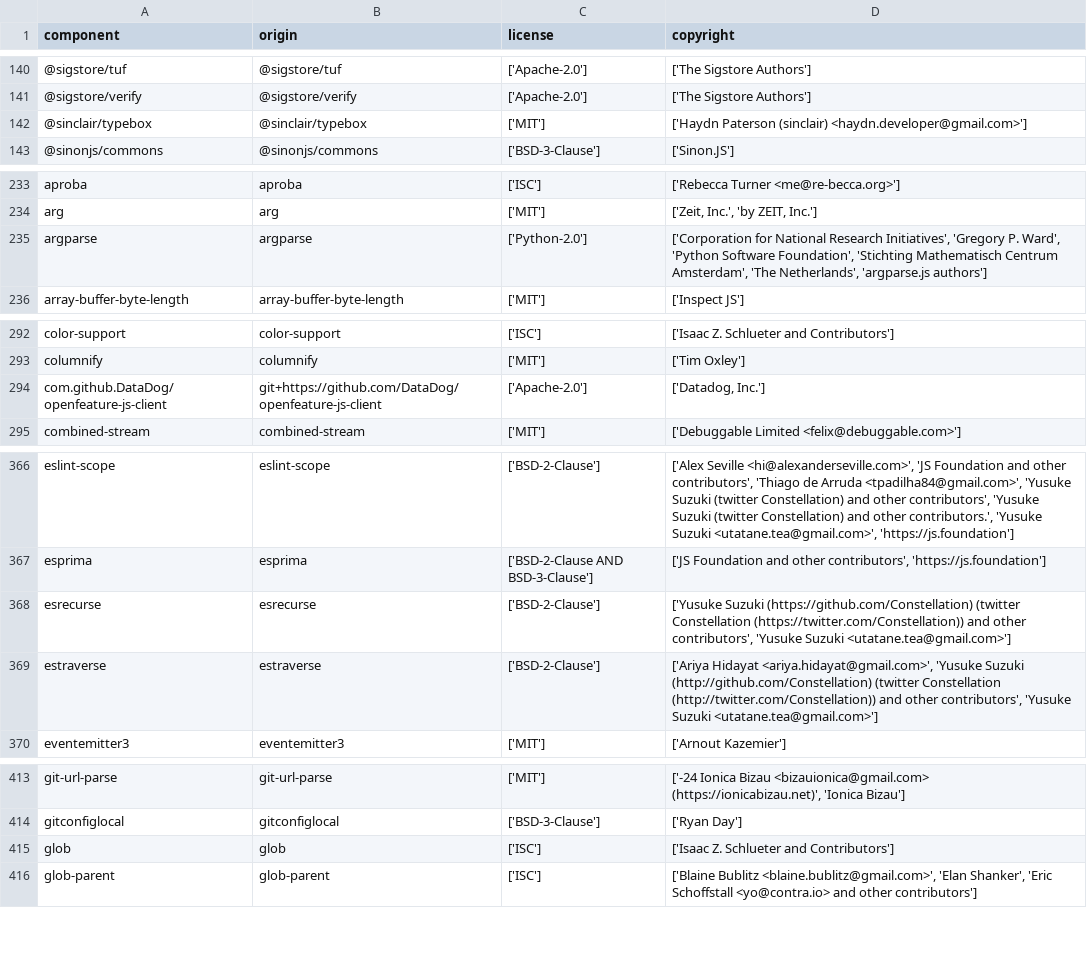
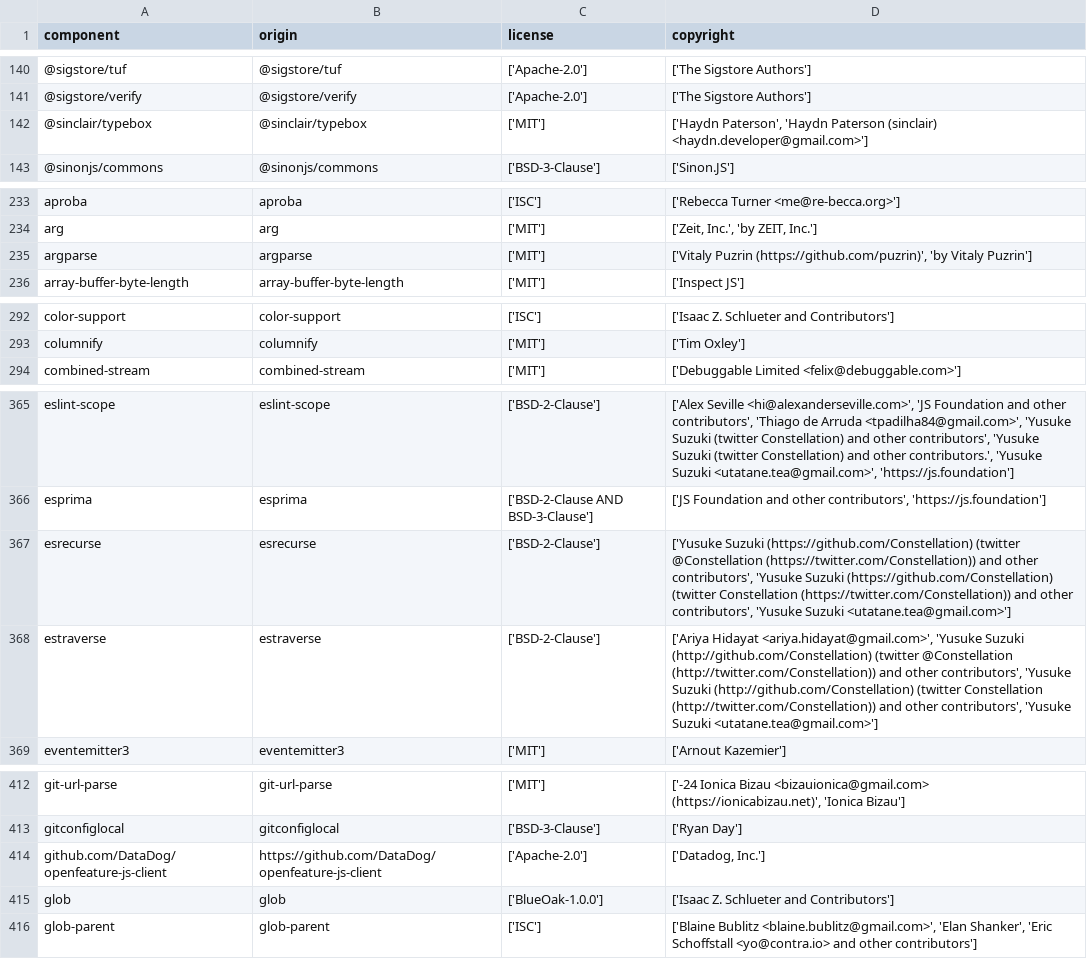
Before and after one commit to DataDog/openfeature-js-client, a CSV file: LICENSE-3rdparty.csv, drawn as a sheet; only a part is shown, gaps mark what is left out; the diff covers the shown part only.

Commit message:
update license file

```diff
--- a/LICENSE-3rdparty.csv
+++ b/LICENSE-3rdparty.csv
@@ -141,3 +141,3 @@
 "@sigstore/verify","@sigstore/verify","['Apache-2.0']","['The Sigstore Authors']"
-"@sinclair/typebox","@sinclair/typebox","['MIT']","['Haydn Paterson (sinclair) <haydn.developer@gmail.com>']"
+"@sinclair/typebox","@sinclair/typebox","['MIT']","['Haydn Paterson', 'Haydn Paterson (sinclair) <haydn.developer@gmail.com>']"
 "@sinonjs/commons","@sinonjs/commons","['BSD-3-Clause']","['Sinon.JS']"
@@ -234,3 +234,3 @@
 "arg","arg","['MIT']","['Zeit, Inc.', 'by ZEIT, Inc.']"
-"argparse","argparse","['Python-2.0']","['Corporation for National Research Initiatives', 'Gregory P. Ward', 'Python Software Foundation', 'Stichting Mathematisch Centrum Amsterdam', 'The Netherlands', 'argparse.js authors']"
+"argparse","argparse","['MIT']","['Vitaly Puzrin (https://github.com/puzrin)', 'by Vitaly Puzrin']"
 "array-buffer-byte-length","array-buffer-byte-length","['MIT']","['Inspect JS']"
@@ -293,3 +293,2 @@
 "columnify","columnify","['MIT']","['Tim Oxley']"
-"com.github.DataDog/openfeature-js-client","git+https://github.com/DataDog/openfeature-js-client","['Apache-2.0']","['Datadog, Inc.']"
 "combined-stream","combined-stream","['MIT']","['Debuggable Limited <felix@debuggable.com>']"
@@ -367,4 +366,4 @@
 "esprima","esprima","['BSD-2-Clause AND BSD-3-Clause']","['JS Foundation and other contributors', 'https://js.foundation']"
-"esrecurse","esrecurse","['BSD-2-Clause']","['Yusuke Suzuki (https://github.com/Constellation) (twitter Constellation (https://twitter.com/Constellation)) and other contributors', 'Yusuke Suzuki <utatane.tea@gmail.com>']"
-"estraverse","estraverse","['BSD-2-Clause']","['Ariya Hidayat <ariya.hidayat@gmail.com>', 'Yusuke Suzuki (http://github.com/Constellation) (twitter Constellation (http://twitter.com/Constellation)) and other contributors', 'Yusuke Suzuki <utatane.tea@gmail.com>']"
+"esrecurse","esrecurse","['BSD-2-Clause']","['Yusuke Suzuki (https://github.com/Constellation) (twitter @Constellation (https://twitter.com/Constellation)) and other contributors', 'Yusuke Suzuki (https://github.com/Constellation) (twitter Constellation (https://twitter.com/Constellation)) and other contributors', 'Yusuke Suzuki <utatane.tea@gmail.com>']"
+"estraverse","estraverse","['BSD-2-Clause']","['Ariya Hidayat <ariya.hidayat@gmail.com>', 'Yusuke Suzuki (http://github.com/Constellation) (twitter @Constellation (http://twitter.com/Constellation)) and other contributors', 'Yusuke Suzuki (http://github.com/Constellation) (twitter Constellation (http://twitter.com/Constellation)) and other contributors', 'Yusuke Suzuki <utatane.tea@gmail.com>']"
 "eventemitter3","eventemitter3","['MIT']","['Arnout Kazemier']"
@@ -414,3 +413,4 @@
 "gitconfiglocal","gitconfiglocal","['BSD-3-Clause']","['Ryan Day']"
-"glob","glob","['ISC']","['Isaac Z. Schlueter and Contributors']"
+"github.com/DataDog/openfeature-js-client","https://github.com/DataDog/openfeature-js-client","['Apache-2.0']","['Datadog, Inc.']"
+"glob","glob","['BlueOak-1.0.0']","['Isaac Z. Schlueter and Contributors']"
 "glob-parent","glob-parent","['ISC']","['Blaine Bublitz <blaine.bublitz@gmail.com>', 'Elan Shanker', 'Eric Schoffstall <yo@contra.io> and other contributors']"
```
Also changed, not shown: 16 edited cells elsewhere in this file.
